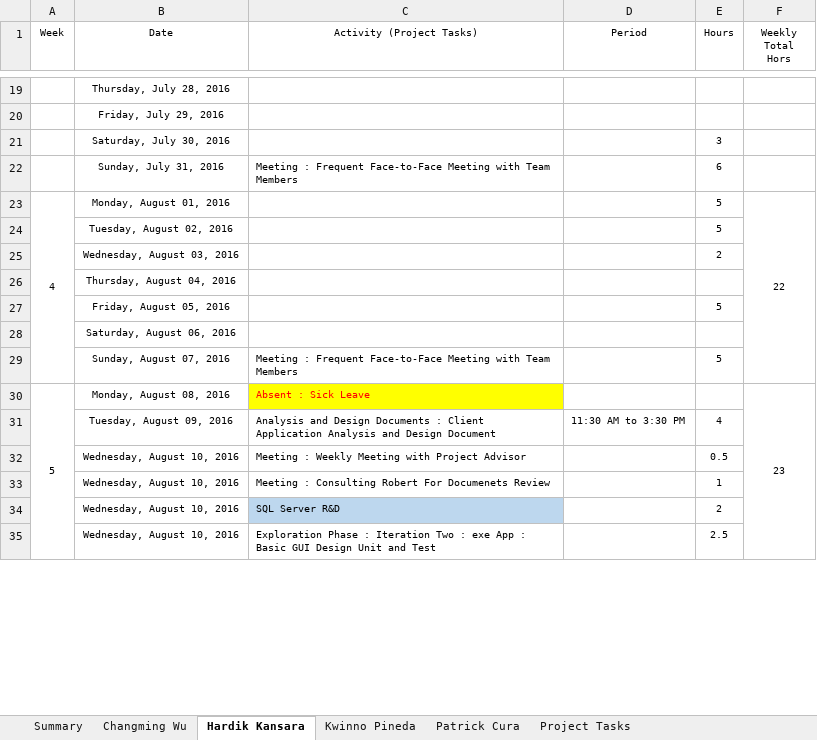
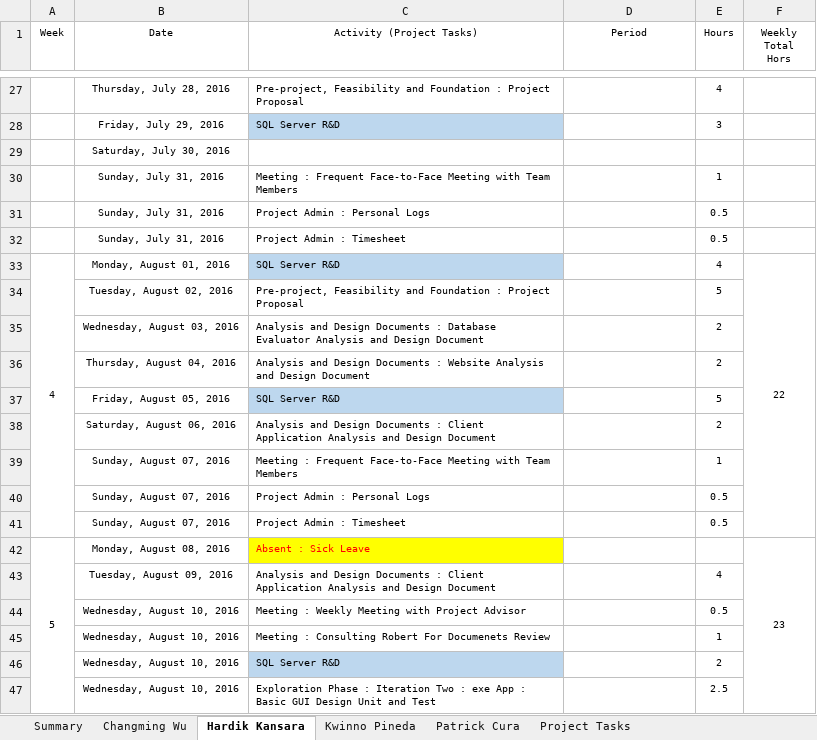
Before and after one commit to kweno/Weltec-Project, an Excel workbook: 1. Final Documentation/24. Time Sheet/Project Time Sheet.xlsx, sheet Hardik Kansara, drawn as a sheet; only a part is shown, gaps mark what is left out; values as stored, in another font and other column widths than the file's, no borders; addresses are those after the commit; the diff covers the shown part only; the diff names each change by its address in the sheet, - before the commit and + after, or states it on an @@ line.

```diff
--- a/1. Final Documentation/24. Time Sheet/Project Time Sheet.xlsx (sheet Hardik Kansara)
+++ b/1. Final Documentation/24. Time Sheet/Project Time Sheet.xlsx (sheet Hardik Kansara)
-C27 (Activity (Project Tasks)): (empty)
+C27 (Activity (Project Tasks)): Pre-project, Feasibility and Foundation : Project Proposal
-E27 (Hours): (empty)
+E27 (Hours): 4
-C28 (Activity (Project Tasks)): (empty)
+C28 (Activity (Project Tasks)): SQL Server R&D
-C28 fill: none
+C28 fill: #BDD7EE
-E28 (Hours): (empty)
+E28 (Hours): 3
-E29 (Hours): 3
+E29 (Hours): (empty)
-E30 (Hours): 6
+E30 (Hours): 1
+row 31:  | Sunday, July 31, 2016 | Project Admin : Personal Logs |  | 0.5
+row 32:  | Sunday, July 31, 2016 | Project Admin : Timesheet |  | 0.5
-C33 (Activity (Project Tasks)): (empty)
+C33 (Activity (Project Tasks)): SQL Server R&D
-C33 fill: none
+C33 fill: #BDD7EE
-E33 (Hours): 5
+E33 (Hours): 4
-C34 (Activity (Project Tasks)): (empty)
+C34 (Activity (Project Tasks)): Pre-project, Feasibility and Foundation : Project Proposal
-C35 (Activity (Project Tasks)): (empty)
+C35 (Activity (Project Tasks)): Analysis and Design Documents : Database Evaluator Analysis and Design Document
-C36 (Activity (Project Tasks)): (empty)
+C36 (Activity (Project Tasks)): Analysis and Design Documents : Website Analysis and Design Document
-E36 (Hours): (empty)
+E36 (Hours): 2
-C37 (Activity (Project Tasks)): (empty)
+C37 (Activity (Project Tasks)): SQL Server R&D
-C37 fill: none
+C37 fill: #BDD7EE
-C38 (Activity (Project Tasks)): (empty)
+C38 (Activity (Project Tasks)): Analysis and Design Documents : Client Application Analysis and Design Document
-E38 (Hours): (empty)
+E38 (Hours): 2
-E39 (Hours): 5
+E39 (Hours): 1
+row 40:  | Sunday, August 07, 2016 | Project Admin : Personal Logs |  | 0.5
+row 41:  | Sunday, August 07, 2016 | Project Admin : Timesheet |  | 0.5
-D43 (Period): 11:30 AM to 3:30 PM
+D43 (Period): (empty)
```
Also changed, not shown: 20 added rows, 7 removed rows, 27 edited cells and cell formats elsewhere in this sheet, sheet Summary, sheet Project Tasks, formulas that keep their value.
